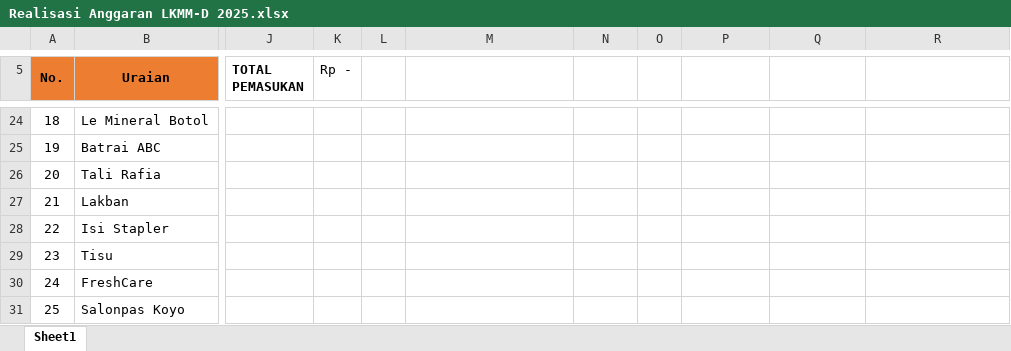
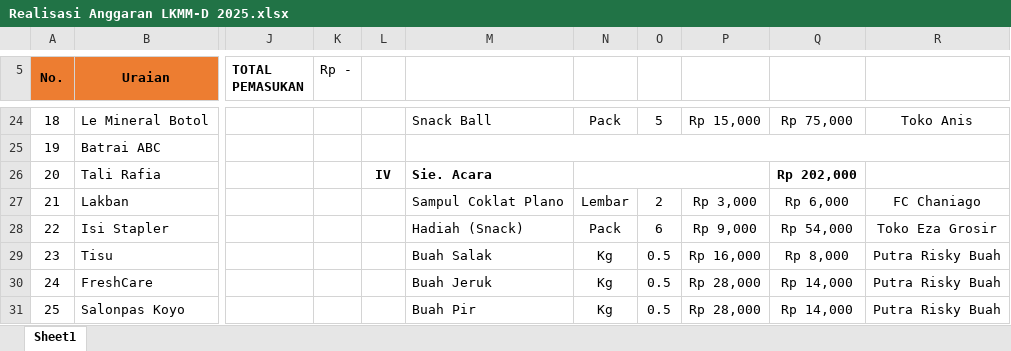
Before and after one commit to Tisa-34/Tisa, an Excel workbook: ORG/Realisasi Anggaran LKMM-D 2025.xlsx, sheet Sheet1, drawn as a sheet; only a part is shown, gaps mark what is left out; values as stored, in another font and other column widths than the file's, no borders; the diff covers the shown part only; the diff names each change by its address in the sheet, - before the commit and + after, or states it on an @@ line.

```diff
--- a/ORG/Realisasi Anggaran LKMM-D 2025.xlsx (sheet Sheet1)
+++ b/ORG/Realisasi Anggaran LKMM-D 2025.xlsx (sheet Sheet1)
-M24: (empty)
+M24: Snack Ball
-N24: (empty)
+N24: Pack
-O24: (empty)
+O24: 5
-P24: (empty)
+P24: Rp 15,000
-Q24: (empty)
+Q24: Rp 75,000
-R24: (empty)
+R24: Toko Anis
+M25:R25 merged
-L26: (empty)
+L26: IV
-M26: (empty)
+M26: Sie. Acara
+N26:P26 merged
-Q26: (empty)
+Q26: Rp 202,000
-M27: (empty)
+M27: Sampul Coklat Plano
-N27: (empty)
+N27: Lembar
-O27: (empty)
+O27: 2
-P27: (empty)
+P27: Rp 3,000
-Q27: (empty)
+Q27: Rp 6,000
-R27: (empty)
+R27: FC Chaniago
-M28: (empty)
+M28: Hadiah (Snack)
-N28: (empty)
+N28: Pack
-O28: (empty)
+O28: 6
-P28: (empty)
+P28: Rp 9,000
-Q28: (empty)
+Q28: Rp 54,000
-R28: (empty)
+R28: Toko Eza Grosir
-M29: (empty)
+M29: Buah Salak
-N29:N31: (empty)
+N29:N31: Kg
-O29:O31: (empty)
+O29:O31: 0.5
-P29: (empty)
+P29: Rp 16,000
-Q29: (empty)
+Q29: Rp 8,000
-R29:R31: (empty)
+R29:R31: Putra Risky Buah
-M30: (empty)
+M30: Buah Jeruk
-P30:P31: (empty)
+P30:P31: Rp 28,000
-Q30:Q31: (empty)
+Q30:Q31: Rp 14,000
-M31: (empty)
+M31: Buah Pir
```
Also changed, not shown: 17 added rows, 67 edited cells, cell formats and merged cells elsewhere in this sheet, ORG/RAB LKKMD 2025 FIKS.xlsx, 4 other files.
